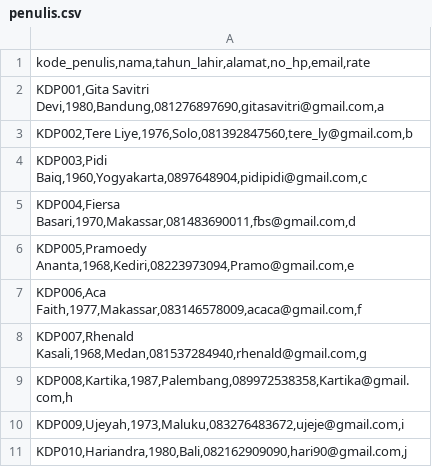
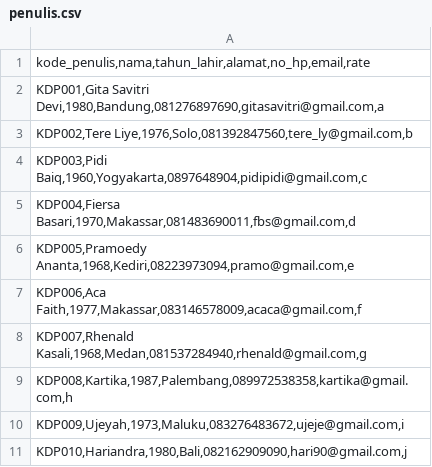
Before and after one commit to BlinfoldKing/Tequila, a CSV file: csv/penulis.csv, drawn as a sheet.

Commit message:
Update penulis.csv

```diff
--- a/csv/penulis.csv
+++ b/csv/penulis.csv
@@ -5,6 +5,6 @@
 "KDP004,Fiersa Basari,1970,Makassar,081483690011,fbs@gmail.com,d"
-"KDP005,Pramoedy Ananta,1968,Kediri,08223973094,Pramo@gmail.com,e"
+"KDP005,Pramoedy Ananta,1968,Kediri,08223973094,pramo@gmail.com,e"
 "KDP006,Aca Faith,1977,Makassar,083146578009,acaca@gmail.com,f"
 "KDP007,Rhenald Kasali,1968,Medan,081537284940,rhenald@gmail.com,g"
-"KDP008,Kartika,1987,Palembang,089972538358,Kartika@gmail.com,h"
+"KDP008,Kartika,1987,Palembang,089972538358,kartika@gmail.com,h"
 "KDP009,Ujeyah,1973,Maluku,083276483672,ujeje@gmail.com,i"
```
